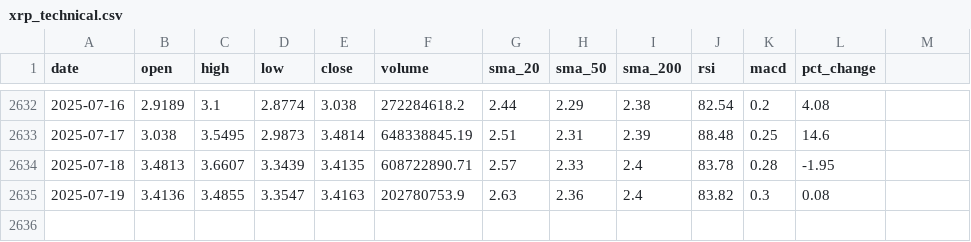
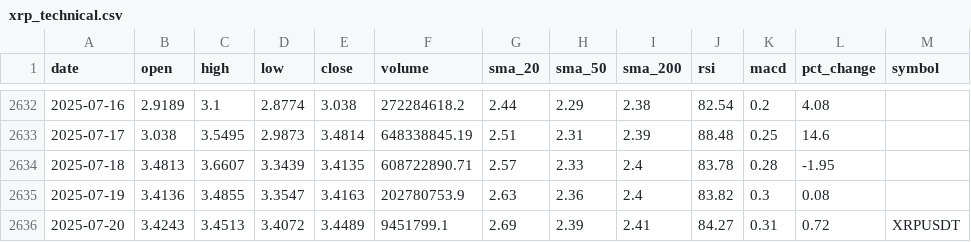
Before and after one commit to amrelsawalhi/DipSignal, a CSV file: data/xrp_technical.csv, drawn as a sheet; only a part is shown, gaps mark what is left out; the diff names each change by its address in the sheet, - before the commit and + after, or states it on an @@ line.

Commit message:
modified:   data/ada_technical.csv modified:   data/bnb_technical.csv modified:   data/btc_technical.csv modified:   data/eth_technical.csv new file:   data/llama_recommendations_ada.csv new file:   data/llama_recommendations_bnb.csv new file:   data/llama_recommendations_btc.csv new file:   data/llama_recommendations_eth.csv new file:   data/llama_recommendations_sol.csv new file:   data/llama_recommendations_xrp.csv modified:   data/sol_technical.csv modified:   data/xrp_technical.csv modified:   dipsignal_dashboard.pbix modified:   etl/fetch_binance.py modified:   llama/llama_prediction.py

```diff
--- a/data/xrp_technical.csv
+++ b/data/xrp_technical.csv
-M1: (empty)
+M1: symbol
+row 2636: 2025-07-20 | 3.4243 | 3.4513 | 3.4072 | 3.4489 | 9451799.1 | 2.69 | 2.39 | 2.41 | 84.27 | 0.31 | 0.72 | XRPUSDT
```
Also changed, not shown: data/ada_technical.csv, data/bnb_technical.csv, 12 other files.
